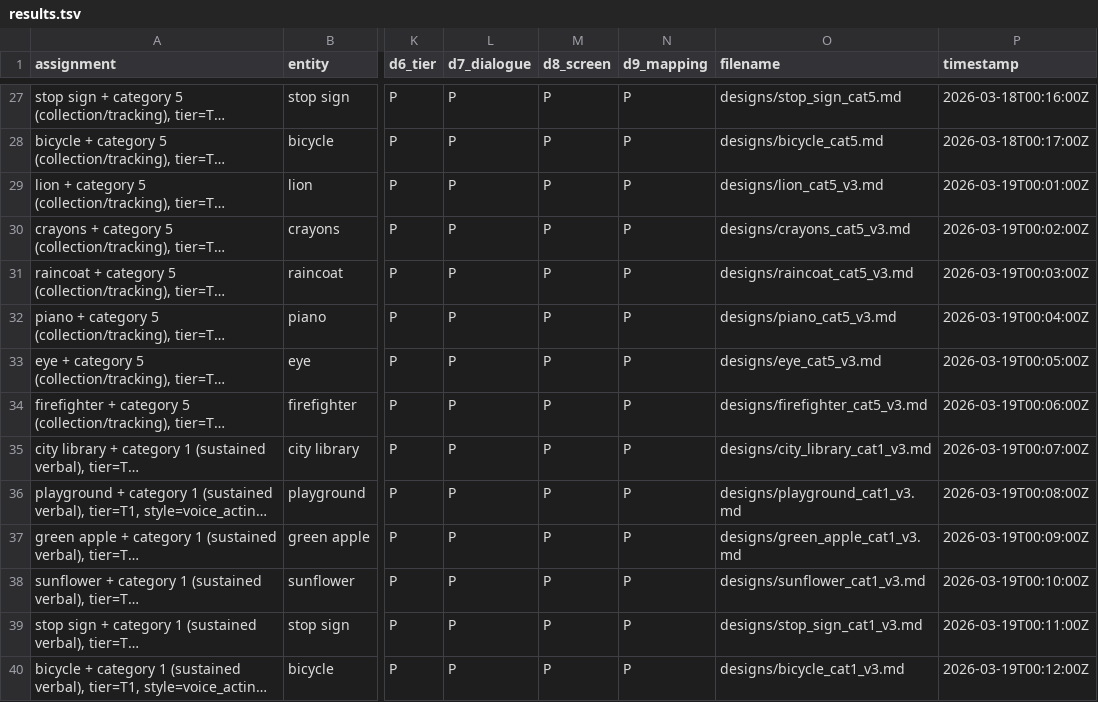
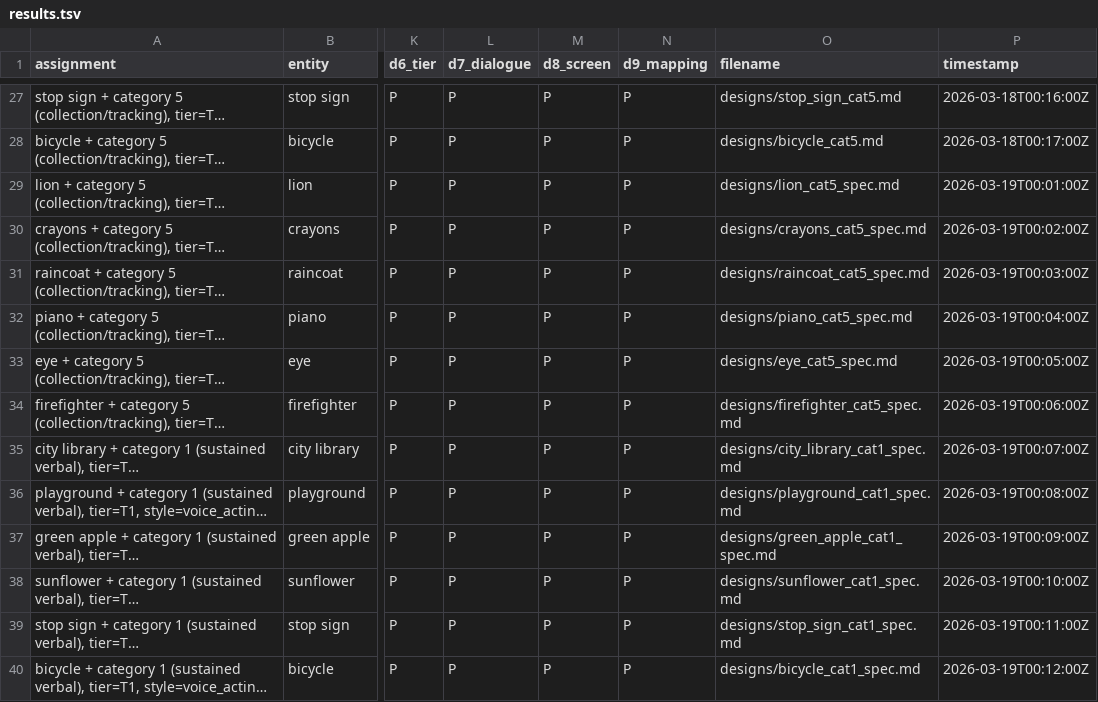
Before and after one commit to pharrellyhy/wonderlens-activity-autodesign, a TSV file: results.tsv, drawn as a sheet; only a part is shown, gaps mark what is left out; long unchanged cells end in …; the diff names each change by its address in the sheet, - before the commit and + after, or states it on an @@ line.

```diff
--- a/results.tsv
+++ b/results.tsv
-O29 (filename): designs/lion_cat5_v3.md
+O29 (filename): designs/lion_cat5_spec.md
-O30 (filename): designs/crayons_cat5_v3.md
+O30 (filename): designs/crayons_cat5_spec.md
-O31 (filename): designs/raincoat_cat5_v3.md
+O31 (filename): designs/raincoat_cat5_spec.md
-O32 (filename): designs/piano_cat5_v3.md
+O32 (filename): designs/piano_cat5_spec.md
-O33 (filename): designs/eye_cat5_v3.md
+O33 (filename): designs/eye_cat5_spec.md
-O34 (filename): designs/firefighter_cat5_v3.md
+O34 (filename): designs/firefighter_cat5_spec.md
-O35 (filename): designs/city_library_cat1_v3.md
+O35 (filename): designs/city_library_cat1_spec.md
-O36 (filename): designs/playground_cat1_v3.md
+O36 (filename): designs/playground_cat1_spec.md
-O37 (filename): designs/green_apple_cat1_v3.md
+O37 (filename): designs/green_apple_cat1_spec.md
-O38 (filename): designs/sunflower_cat1_v3.md
+O38 (filename): designs/sunflower_cat1_spec.md
-O39 (filename): designs/stop_sign_cat1_v3.md
+O39 (filename): designs/stop_sign_cat1_spec.md
-O40 (filename): designs/bicycle_cat1_v3.md
+O40 (filename): designs/bicycle_cat1_spec.md
```
Also changed, not shown: 44 other files.
